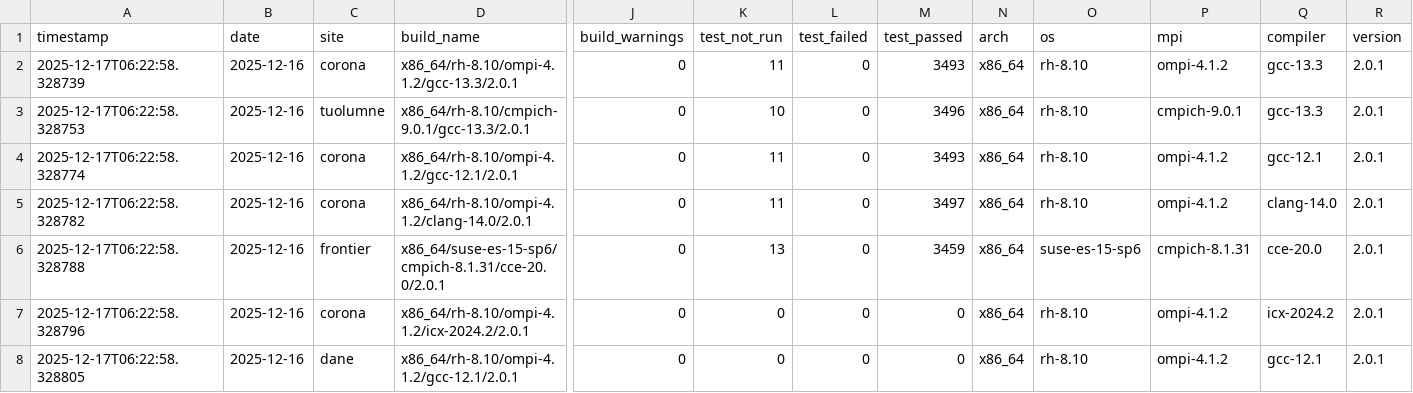
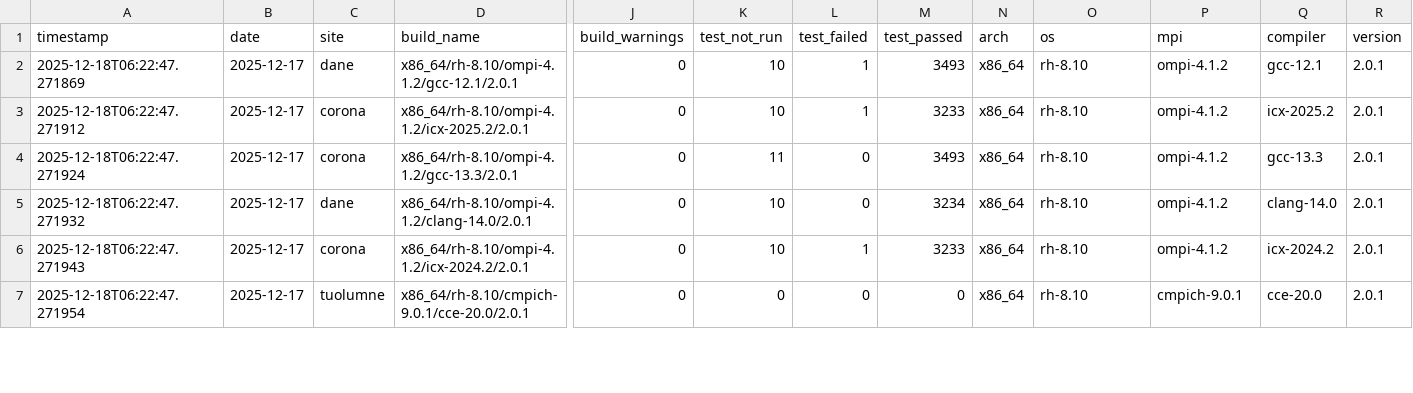
Before and after one commit to hyoklee/hpc-h5, a CSV file: src/hpc_test_results.csv, drawn as a sheet; only a part is shown, gaps mark what is left out; removed rows and columns are numbered as before the commit, all else as after; rows hold the shown columns only; the diff covers the shown part only; the diff names each change by its address in the sheet, - before the commit and + after, or states it on an @@ line.

```diff
--- a/src/hpc_test_results.csv
+++ b/src/hpc_test_results.csv
-A2 (timestamp): 2025-12-17T06:22:58.328739
+A2 (timestamp): 2025-12-18T06:22:47.271869
-B2:B5 (date): 2025-12-16
+B2:B5 (date): 2025-12-17
-C2 (site): corona
+C2 (site): dane
-D2 (build_name): x86_64/rh-8.10/ompi-4.1.2/gcc-13.3/2.0.1
+D2 (build_name): x86_64/rh-8.10/ompi-4.1.2/gcc-12.1/2.0.1
-K2 (test_not_run): 11
+K2 (test_not_run): 10
-L2:L3 (test_failed): 0
+L2:L3 (test_failed): 1
-Q2 (compiler): gcc-13.3
+Q2 (compiler): gcc-12.1
-A3 (timestamp): 2025-12-17T06:22:58.328753
+A3 (timestamp): 2025-12-18T06:22:47.271912
-C3 (site): tuolumne
+C3 (site): corona
-D3 (build_name): x86_64/rh-8.10/cmpich-9.0.1/gcc-13.3/2.0.1
+D3 (build_name): x86_64/rh-8.10/ompi-4.1.2/icx-2025.2/2.0.1
-M3 (test_passed): 3496
+M3 (test_passed): 3233
-P3 (mpi): cmpich-9.0.1
+P3 (mpi): ompi-4.1.2
-Q3 (compiler): gcc-13.3
+Q3 (compiler): icx-2025.2
-A4 (timestamp): 2025-12-17T06:22:58.328774
+A4 (timestamp): 2025-12-18T06:22:47.271924
-D4 (build_name): x86_64/rh-8.10/ompi-4.1.2/gcc-12.1/2.0.1
+D4 (build_name): x86_64/rh-8.10/ompi-4.1.2/gcc-13.3/2.0.1
-Q4 (compiler): gcc-12.1
+Q4 (compiler): gcc-13.3
-A5 (timestamp): 2025-12-17T06:22:58.328782
+A5 (timestamp): 2025-12-18T06:22:47.271932
-C5 (site): corona
+C5 (site): dane
-K5 (test_not_run): 11
+K5 (test_not_run): 10
-M5 (test_passed): 3497
+M5 (test_passed): 3234
-row 6: 2025-12-17T06:22:58.328788 | 2025-12-16 | frontier | x86_64/suse-es-15-sp6/cmpich-8.1.31/cce-20.0/2.0.1 | 0 | 13 | 0 | 3459 | x86_64 | suse-es-15-sp6 | cmpich-8.1.31 | cce-20.0 | 2.0.1
-A6 (timestamp): 2025-12-17T06:22:58.328796
+A6 (timestamp): 2025-12-18T06:22:47.271943
-B6:B7 (date): 2025-12-16
+B6:B7 (date): 2025-12-17
-K6 (test_not_run): 0
+K6 (test_not_run): 10
-L6 (test_failed): 0
+L6 (test_failed): 1
-M6 (test_passed): 0
+M6 (test_passed): 3233
-A7 (timestamp): 2025-12-17T06:22:58.328805
+A7 (timestamp): 2025-12-18T06:22:47.271954
-C7 (site): dane
+C7 (site): tuolumne
-D7 (build_name): x86_64/rh-8.10/ompi-4.1.2/gcc-12.1/2.0.1
+D7 (build_name): x86_64/rh-8.10/cmpich-9.0.1/cce-20.0/2.0.1
-P7 (mpi): ompi-4.1.2
+P7 (mpi): cmpich-9.0.1
-Q7 (compiler): gcc-12.1
+Q7 (compiler): cce-20.0
```
Also changed, not shown: 35 edited cells elsewhere in this file, 2 other files.
